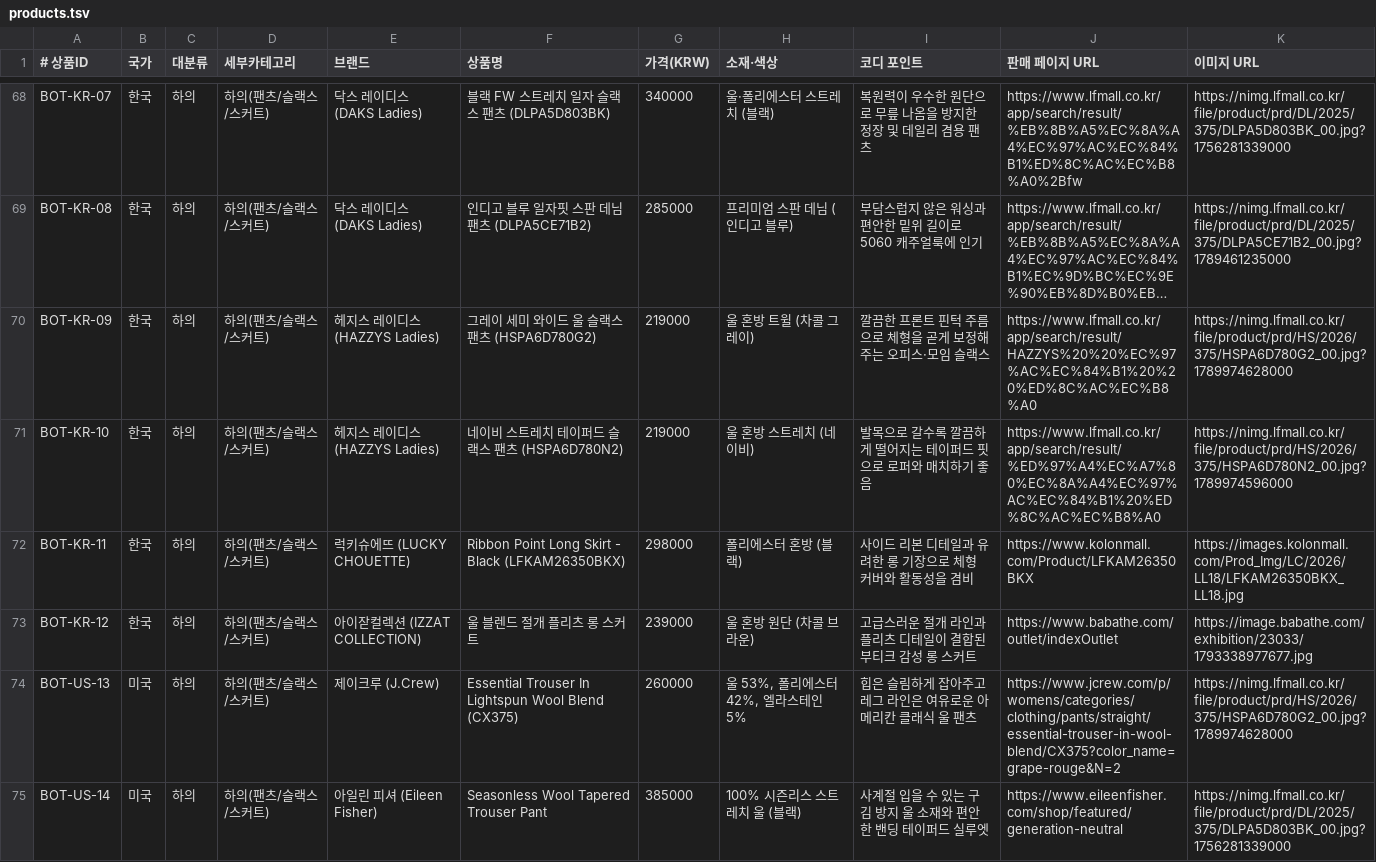
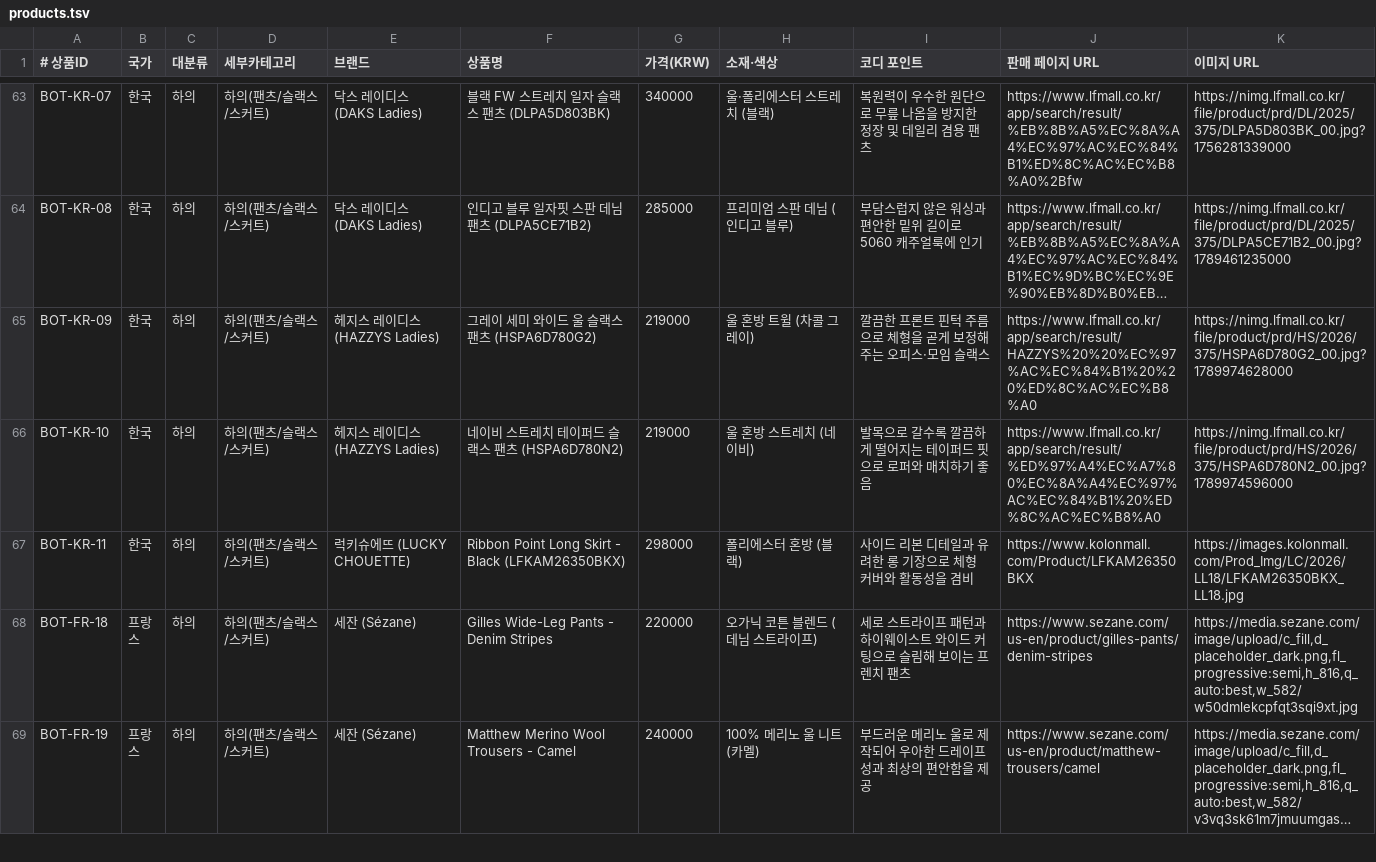
Before and after one commit to kim1034/2026-SoftwareSystem, a TSV file: src/main/resources/data/products.tsv, drawn as a sheet; only a part is shown, gaps mark what is left out; the shorter side is filled out with more unchanged rows; long unchanged cells end in …; the diff covers the shown part only; the diff names each change by its address in the sheet, - before the commit and + after, or states it on an @@ line.

Commit message:
Dress the uploaded base characters with AI instead of pasting product photos
- 기본 캐릭터 4종(resources/characters)에 옷을 입히도록 변경, 사진 붙이기식 미리보기 합성기 삭제
- CharacterSpec 에 몸무게 추가, CharacterFigure 로 키·몸무게·체형을 캐릭터 이미지에 계산으로 반영
- AI 결과의 화면 속 키를 스펙대로 바로잡기 (fitHeight)
- 지시문 재작성: 상품만 골라내 자세에 맞게 입히기, 그림체 통일, 제품 디자인 유지
- 열쇠가 없으면 연결 안내 + 화면의 [AI 연결 설정] (이 PC 에만 저장)
- 하의 13개 제거: 사진이 다른 상품과 겹치거나 하의를 알아볼 수 없는 것
- DomainSelfCheck 106개

```diff
--- a/src/main/resources/data/products.tsv
+++ b/src/main/resources/data/products.tsv
-row 73: BOT-KR-12 | 한국 | 하의 | 하의(팬츠/슬랙스/스커트) | 아이잗컬렉션 (IZZAT COLLECTION) | 울 블렌드 절개 플리츠 롱 스커트 | 239000 | 울 혼방 원단 (차콜 브라운) | 고급스러운 절개 라인과 플리츠 디테일이 결합된 부티크 감성 롱 스커트 | https://www.babathe.com/outlet/indexOutlet | https://image.babathe.com/exhibition/23033/1793338977677.jpg
-row 74: BOT-US-13 | 미국 | 하의 | 하의(팬츠/슬랙스/스커트) | 제이크루 (J.Crew) | Essential Trouser In Lightspun Wool Blend (CX375) | 260000 | 울 53%, 폴리에스터 42%, 엘라스테인 5% | 힙은 슬림하게 잡아주고 레그 라인은 여유로운 아메리칸 클래식 울 팬츠 | https://www.jcrew.com/p/womens/categories/clothing/pants/straight/essential-trouser-in-wool-blend/CX375?color_name=grape-rouge&N=2 | https://nimg.lfmall.co.kr/file/product/prd/HS/2026/375/HSPA6D780G2_00.jpg?1789974628000
-row 75: BOT-US-14 | 미국 | 하의 | 하의(팬츠/슬랙스/스커트) | 아일린 피셔 (Eileen Fisher) | Seasonless Wool Tapered Trouser Pant | 385000 | 100% 시즌리스 스트레치 울 (블랙) | 사계절 입을 수 있는 구김 방지 울 소재와 편안한 밴딩 테이퍼드 실루엣 | https://www.eileenfisher.com/shop/featured/generation-neutral | https://nimg.lfmall.co.kr/file/product/prd/DL/2025/375/DLPA5D803BK_00.jpg?1756281339000
```
Also changed, not shown: 10 removed rows elsewhere in this file, 20 other files.
